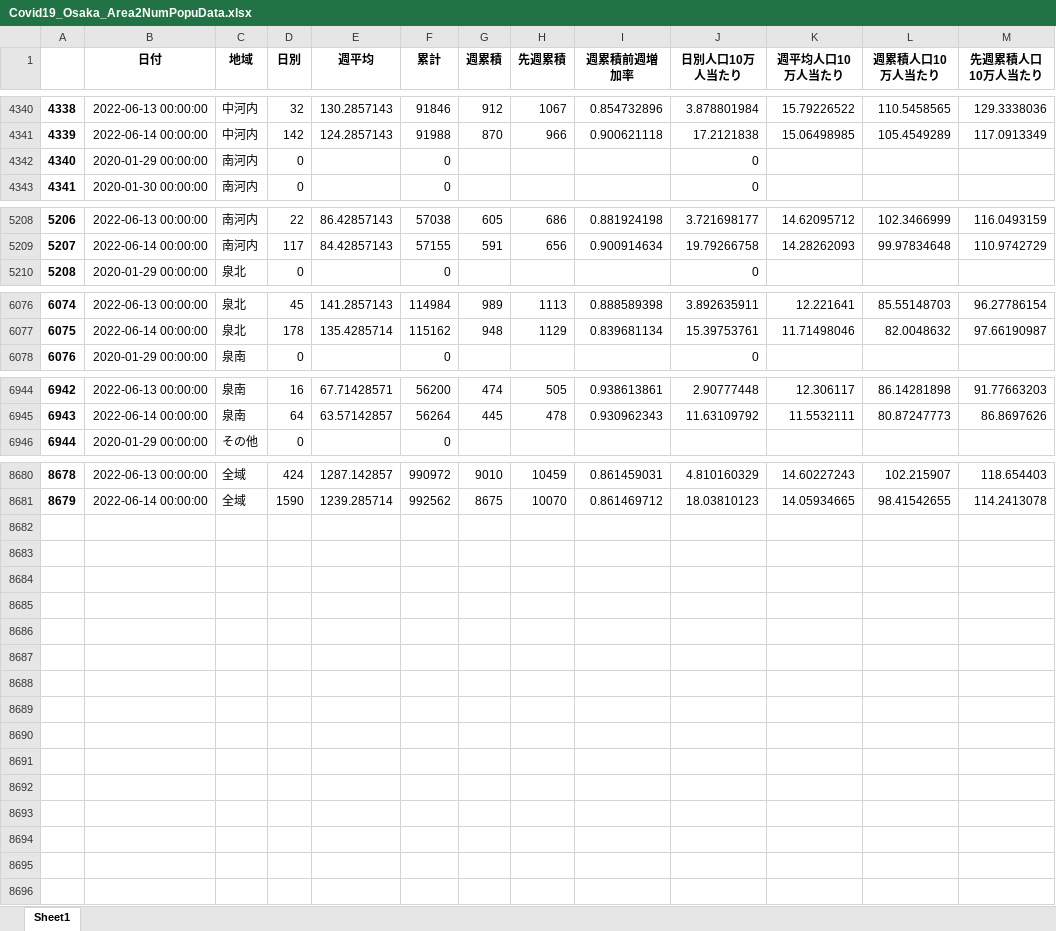
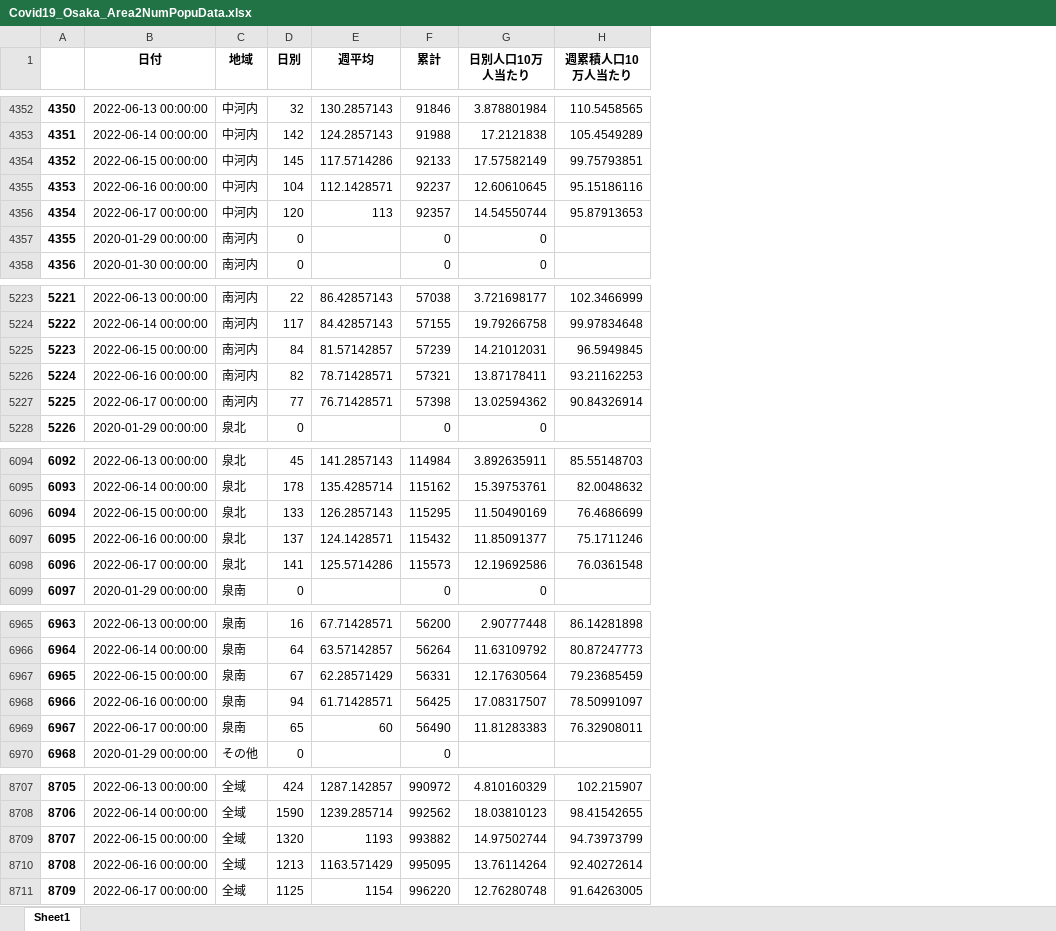
Before and after one commit to massatacker/Covid19OsakaAreaTwonHeroku, an Excel workbook: Covid19_Osaka_Area2NumPopuData.xlsx, sheet Sheet1, drawn as a sheet; only a part is shown, gaps mark what is left out; values as stored, in another font and other column widths than the file's, no borders; removed rows and columns are numbered as before the commit, all else as after; the diff covers the shown part only; the diff names each change by its address in the sheet, - before the commit and + after, or states it on an @@ line.

```diff
--- a/Covid19_Osaka_Area2NumPopuData.xlsx (sheet Sheet1)
+++ b/Covid19_Osaka_Area2NumPopuData.xlsx (sheet Sheet1)
-column G (週累積), rows 4340-4341: 912 | 870; rows 5208-5209: 605 | 591; rows 6076-6077: 989 | 948; rows 6944-6945: 474 | 445; rows 8680-8681: 9010 | 8675
-column H (先週累積), rows 4340-4341: 1067 | 966; rows 5208-5209: 686 | 656; rows 6076-6077: 1113 | 1129; rows 6944-6945: 505 | 478; rows 8680-8681: 10459 | 10070
-column I (週累積前週増加率), rows 4340-4341: 0.854732896 | 0.900621118; rows 5208-5209: 0.881924198 | 0.900914634; rows 6076-6077: 0.888589398 | 0.839681134; rows 6944-6945: 0.938613861 | 0.930962343; rows 8680-8681: 0.861459031 | 0.861469712
-column K (週平均人口10万人当たり), rows 4340-4341: 15.79226522 | 15.06498985; rows 5208-5209: 14.62095712 | 14.28262093; rows 6076-6077: 12.221641 | 11.71498046; rows 6944-6945: 12.306117 | 11.5532111; rows 8680-8681: 14.60227243 | 14.05934665
-column M (先週累積人口10万人当たり), rows 4340-4341: 129.3338036 | 117.0913349; rows 5208-5209: 116.0493159 | 110.9742729; rows 6076-6077: 96.27786154 | 97.66190987; rows 6944-6945: 91.77663203 | 86.8697626; rows 8680-8681: 118.654403 | 114.2413078
@@ column A renumbered between rows 873 and 8708 @@
+row 4354: 4352 | 2022-06-15 00:00:00 | 中河内 | 145 | 117.5714286 | 92133 | 17.57582149 | 99.75793851
+row 4355: 4353 | 2022-06-16 00:00:00 | 中河内 | 104 | 112.1428571 | 92237 | 12.60610645 | 95.15186116
+row 4356: 4354 | 2022-06-17 00:00:00 | 中河内 | 120 | 113 | 92357 | 14.54550744 | 95.87913653
+row 5225: 5223 | 2022-06-15 00:00:00 | 南河内 | 84 | 81.57142857 | 57239 | 14.21012031 | 96.5949845
+row 5226: 5224 | 2022-06-16 00:00:00 | 南河内 | 82 | 78.71428571 | 57321 | 13.87178411 | 93.21162253
+row 5227: 5225 | 2022-06-17 00:00:00 | 南河内 | 77 | 76.71428571 | 57398 | 13.02594362 | 90.84326914
+row 6096: 6094 | 2022-06-15 00:00:00 | 泉北 | 133 | 126.2857143 | 115295 | 11.50490169 | 76.4686699
+row 6097: 6095 | 2022-06-16 00:00:00 | 泉北 | 137 | 124.1428571 | 115432 | 11.85091377 | 75.1711246
+row 6098: 6096 | 2022-06-17 00:00:00 | 泉北 | 141 | 125.5714286 | 115573 | 12.19692586 | 76.0361548
+row 6967: 6965 | 2022-06-15 00:00:00 | 泉南 | 67 | 62.28571429 | 56331 | 12.17630564 | 79.23685459
+row 6968: 6966 | 2022-06-16 00:00:00 | 泉南 | 94 | 61.71428571 | 56425 | 17.08317507 | 78.50991097
+row 6969: 6967 | 2022-06-17 00:00:00 | 泉南 | 65 | 60 | 56490 | 11.81283383 | 76.32908011
+row 8709: 8707 | 2022-06-15 00:00:00 | 全域 | 1320 | 1193 | 993882 | 14.97502744 | 94.73973799
+row 8710: 8708 | 2022-06-16 00:00:00 | 全域 | 1213 | 1163.571429 | 995095 | 13.76114264 | 92.40272614
+row 8711: 8709 | 2022-06-17 00:00:00 | 全域 | 1125 | 1154 | 996220 | 12.76280748 | 91.64263005
```
Also changed, not shown: 15 added rows elsewhere in this sheet, 2 other files.
